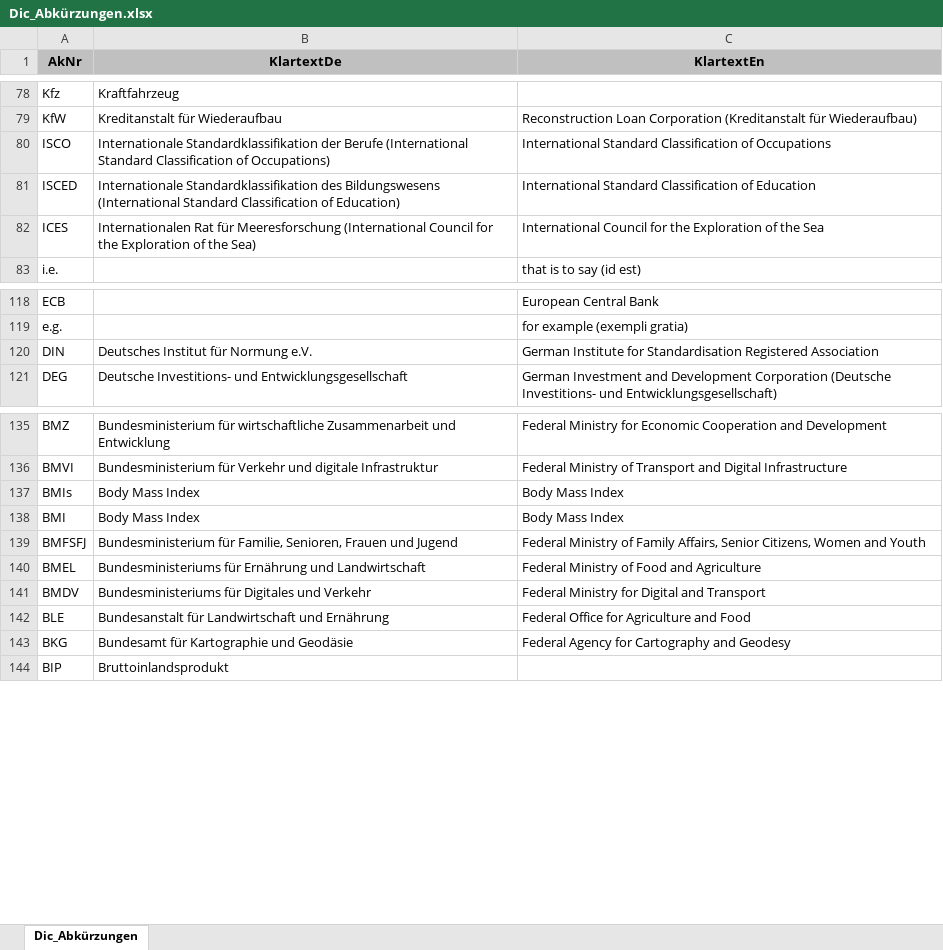
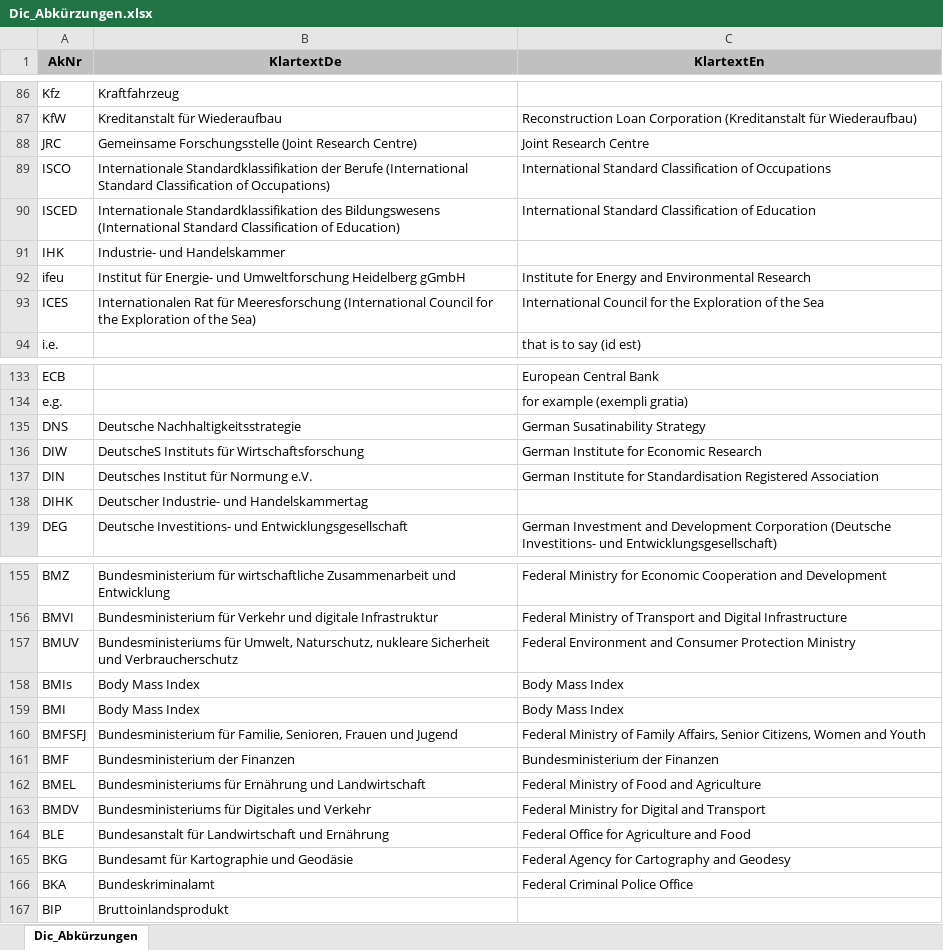
Before and after one commit to DnsUpgradeEnvironment/transfer, an Excel workbook: Dic_Abkürzungen.xlsx, sheet Dic_Abkürzungen, drawn as a sheet; only a part is shown, gaps mark what is left out; values as stored, in another font and other column widths than the file's, no borders; the diff covers the shown part only; the diff names each change by its address in the sheet, - before the commit and + after, or states it on an @@ line.

```diff
--- a/Dic_Abkürzungen.xlsx (sheet Dic_Abkürzungen)
+++ b/Dic_Abkürzungen.xlsx (sheet Dic_Abkürzungen)
+row 88: JRC | Gemeinsame Forschungsstelle (Joint Research Centre) | Joint Research Centre
+row 91: IHK | Industrie- und Handelskammer
+row 92: ifeu | Institut für Energie- und Umweltforschung Heidelberg gGmbH | Institute for Energy and Environmental Research
+row 135: DNS | Deutsche Nachhaltigkeitsstrategie | German Susatinability Strategy
+row 136: DIW | DeutscheS Instituts für Wirtschaftsforschung | German Institute for Economic Research
+row 138: DIHK | Deutscher Industrie- und Handelskammertag
+row 157: BMUV | Bundesministeriums für Umwelt, Naturschutz, nukleare Sicherheit und Verbraucherschutz | Federal Environment and Consumer Protection Ministry
+row 161: BMF | Bundesministerium der Finanzen | Bundesministerium der Finanzen
+row 166: BKA | Bundeskriminalamt | Federal Criminal Police Office
```
Also changed, not shown: 14 added rows and 1 edited cell elsewhere in this sheet, Exp_meta.xlsx.
